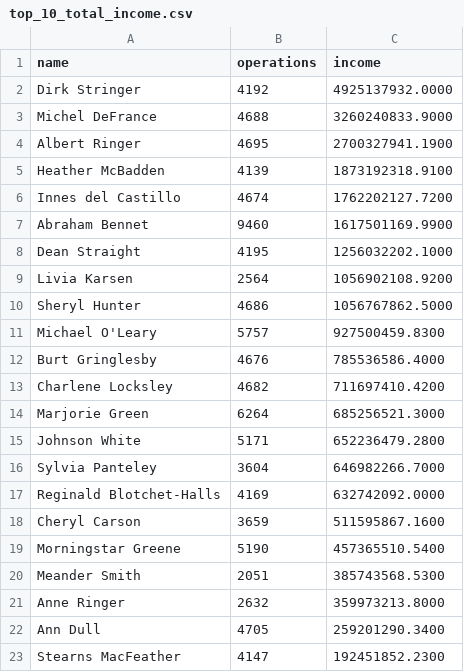
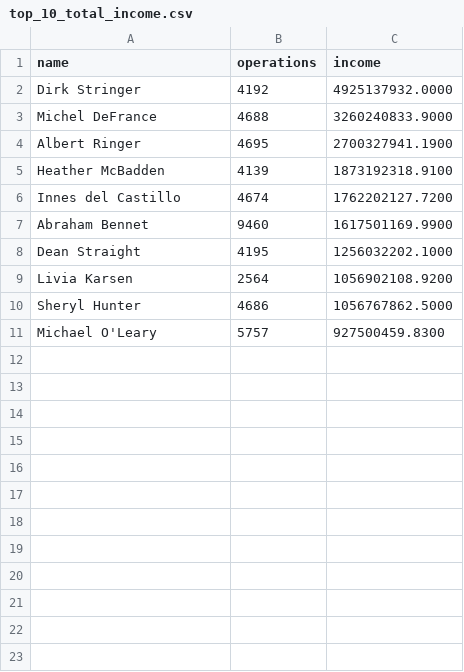
Before and after one commit to katpvlv/SQL-Sales-Analytics-Project, a CSV file: top_10_total_income.csv, drawn as a sheet; the diff names each change by its address in the sheet, - before the commit and + after, or states it on an @@ line.

Commit message:
Add files via upload

```diff
--- a/top_10_total_income.csv
+++ b/top_10_total_income.csv
-row 12: Burt Gringlesby | 4676 | 785536586.4000
-row 13: Charlene Locksley | 4682 | 711697410.4200
-row 14: Marjorie Green | 6264 | 685256521.3000
-row 15: Johnson White | 5171 | 652236479.2800
-row 16: Sylvia Panteley | 3604 | 646982266.7000
-row 17: Reginald Blotchet-Halls | 4169 | 632742092.0000
-row 18: Cheryl Carson | 3659 | 511595867.1600
-row 19: Morningstar Greene | 5190 | 457365510.5400
-row 20: Meander Smith | 2051 | 385743568.5300
-row 21: Anne Ringer | 2632 | 359973213.8000
-row 22: Ann Dull | 4705 | 259201290.3400
-row 23: Stearns MacFeather | 4147 | 192451852.2300
```
